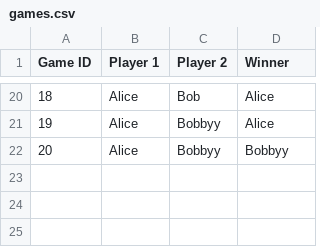
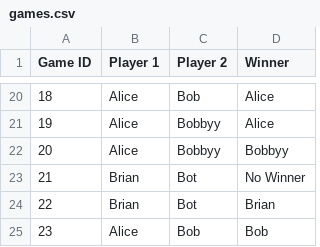
Before and after one commit to BrianSeong99/GIXLABS_509, a CSV file: week10/games.csv, drawn as a sheet; only a part is shown, gaps mark what is left out.

```diff
--- a/week10/games.csv
+++ b/week10/games.csv
@@ -22 +22,4 @@ Game ID,Player 1,Player 2,Winner
 20,Alice,Bobbyy,Bobbyy
+21,Brian,Bot,No Winner
+22,Brian,Bot,Brian
+23,Alice,Bob,Bob
```
Also changed, not shown: 1 other file.
